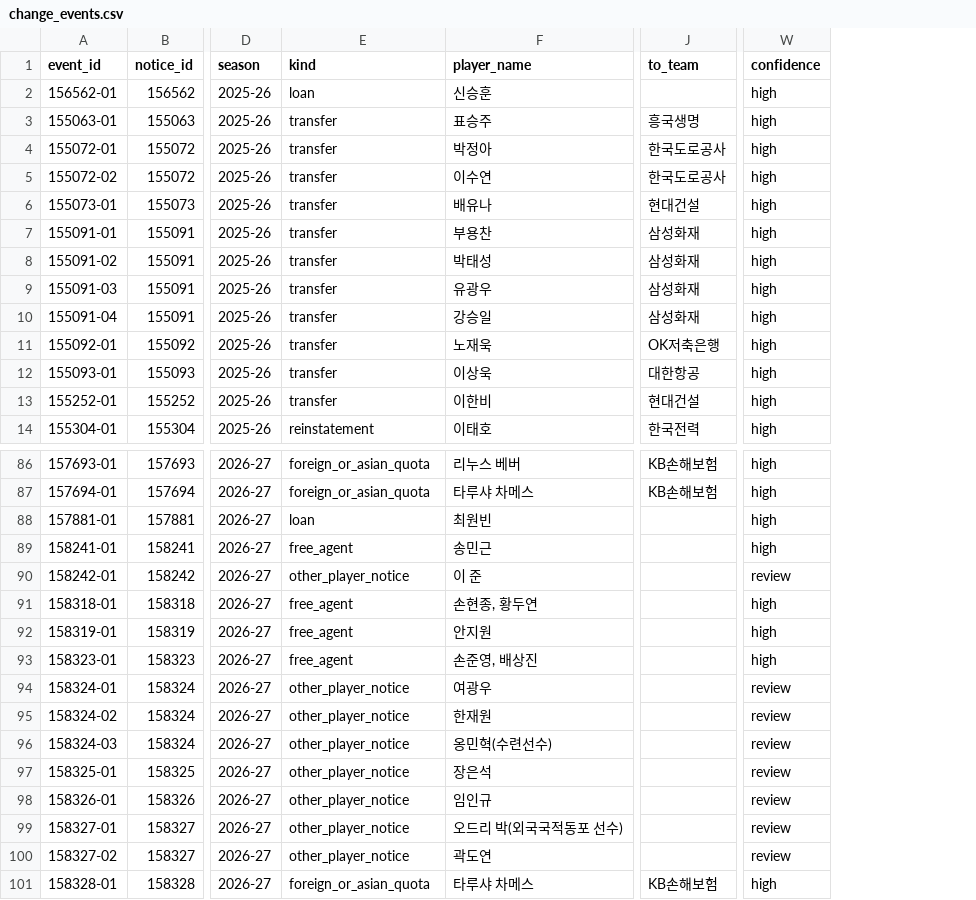
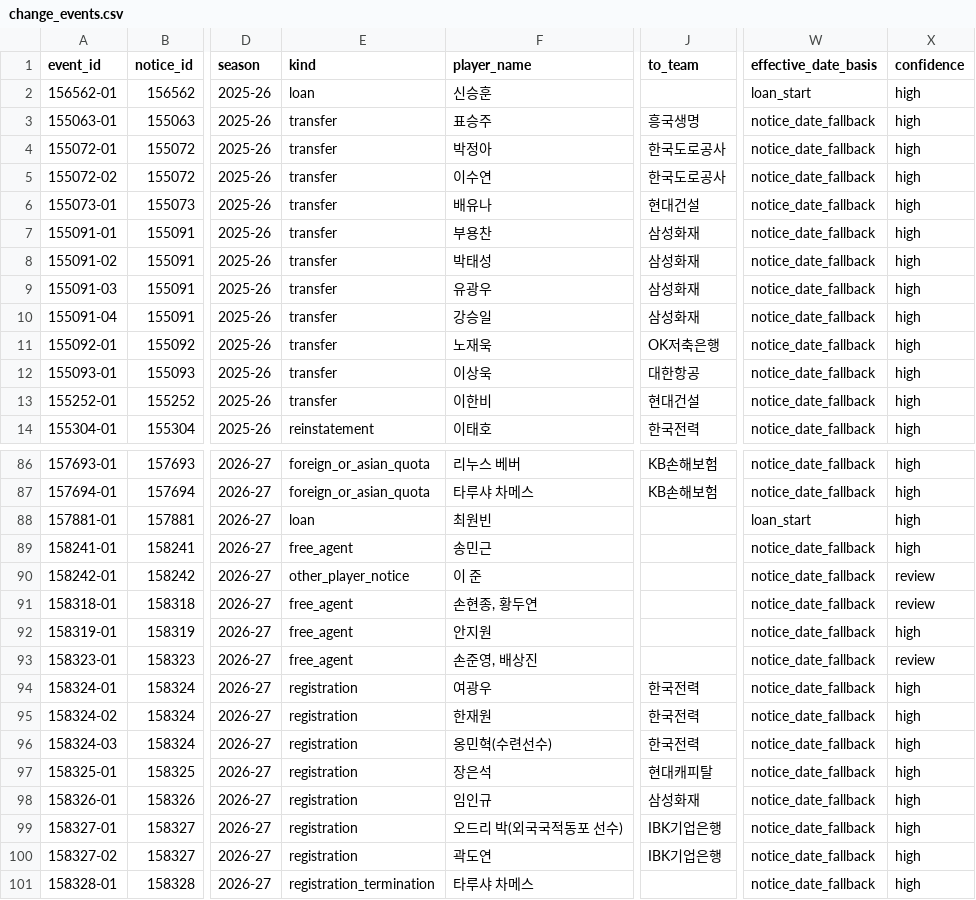
Before and after one commit to kvolleylab/kvolleylab, a CSV file: data/kovo/official-notices/2026-27/change_events.csv, drawn as a sheet; only a part is shown, gaps mark what is left out; addresses are those after the commit; the diff names each change by its address in the sheet, - before the commit and + after, or states it on an @@ line.

```diff
--- a/data/kovo/official-notices/2026-27/change_events.csv
+++ b/data/kovo/official-notices/2026-27/change_events.csv
+column W (effective_date_basis), rows 2-14: loan_start | notice_date_fallback | notice_date_fallback | notice_date_fallback | notice_date_fallback | notice_date_fallback | notice_date_fallback | notice_date_fallback | notice_date_fallback | notice_date_fallback | notice_date_fallback | notice_date_fallback | notice_date_fallback; rows 86-101: notice_date_fallback | notice_date_fallback | loan_start | notice_date_fallback | notice_date_fallback | notice_date_fallback | notice_date_fallback | notice_date_fallback | notice_date_fallback | notice_date_fallback | notice_date_fallback | notice_date_fallback | notice_date_fallback | notice_date_fallback | notice_date_fallback | notice_date_fallback
-X91 (confidence): high
+X91 (confidence): review
-X93 (confidence): high
+X93 (confidence): review
-E94:E100 (kind): other_player_notice
+E94:E100 (kind): registration
-J94:J96 (to_team): (empty)
+J94:J96 (to_team): 한국전력
-X94:X100 (confidence): review
+X94:X100 (confidence): high
-J97 (to_team): (empty)
+J97 (to_team): 현대캐피탈
-J98 (to_team): (empty)
+J98 (to_team): 삼성화재
-J99:J100 (to_team): (empty)
+J99:J100 (to_team): IBK기업은행
-E101 (kind): foreign_or_asian_quota
+E101 (kind): registration_termination
-J101 (to_team): KB손해보험
+J101 (to_team): (empty)
```
Also changed, not shown: 8 other files.
